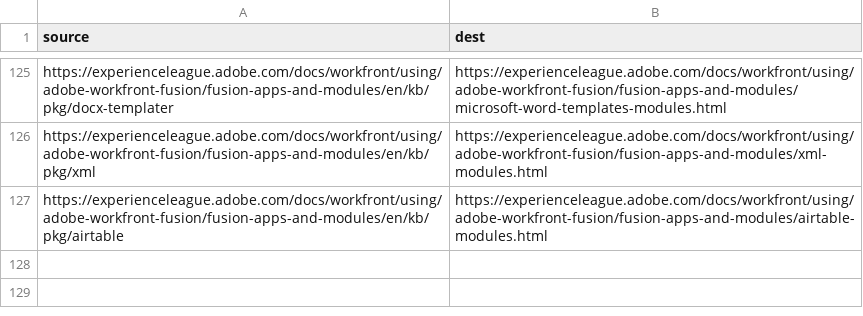
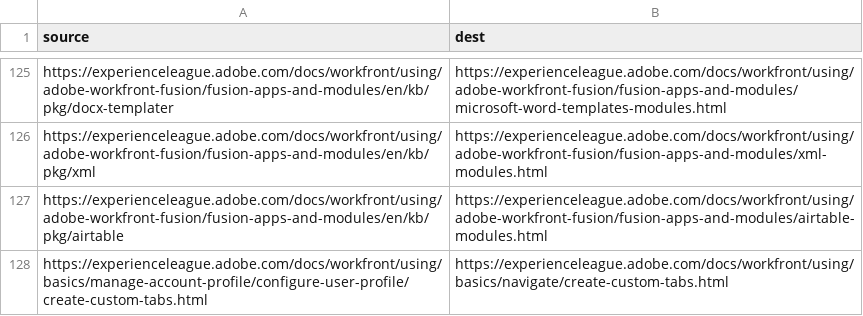
Before and after one commit to AdobeDocs/workfront.nl-NL, a CSV file: redirects.csv, drawn as a sheet; only a part is shown, gaps mark what is left out; the diff names each change by its address in the sheet, - before the commit and + after, or states it on an @@ line.

Commit message:
Sync non localizable files for core commit a5bd0c6a513eca22602d60ef227d4a0dda805959

```diff
--- a/redirects.csv
+++ b/redirects.csv
+row 128: https://experienceleague.adobe.com/docs/workfront/using/basics/manage-account-profile/configure-user-profile/create-custom-tabs.html | https://experienceleague.adobe.com/docs/workfront/using/basics/navigate/create-custom-tabs.html
```
